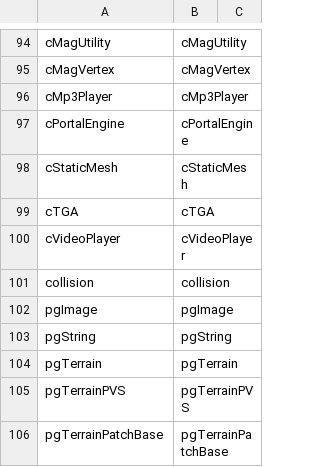
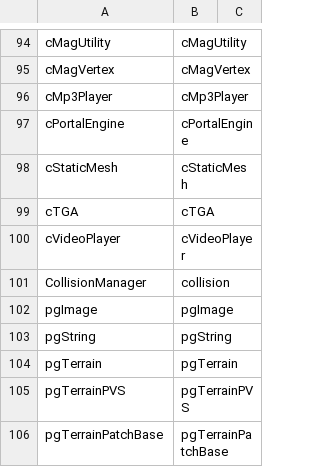
Before and after one commit to regratka/mkp, a CSV file: config/me2/units_listing.csv, drawn as a sheet; only a part is shown, gaps mark what is left out.

```diff
--- a/config/me2/units_listing.csv
+++ b/config/me2/units_listing.csv
@@ -100,3 +100,3 @@ cTGA,cTGA
 cVideoPlayer,cVideoPlayer
-collision,collision
+CollisionManager,collision
 pgImage,pgImage
```
Also changed, not shown: config/me2/mapping.csv, 7 other files.
